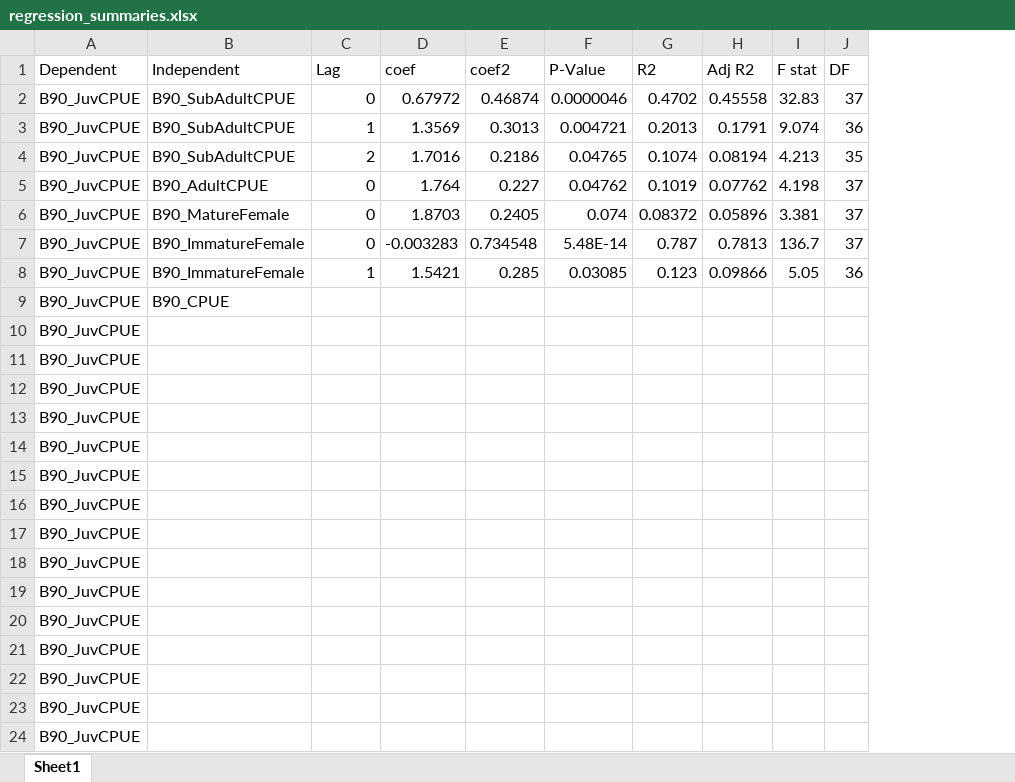
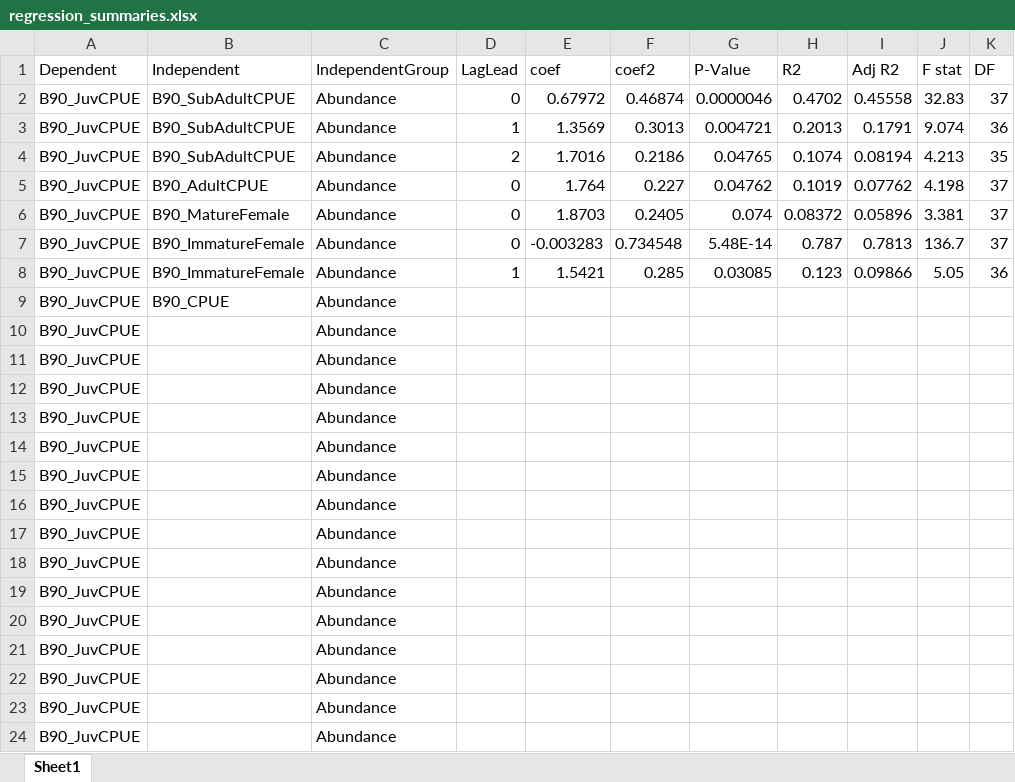
Before and after one commit to czwartackisr/shinycrab, an Excel workbook: regression_summaries.xlsx, sheet Sheet1, drawn as a sheet; values as stored, in another font and other column widths than the file's, no borders; addresses are those after the commit; the diff names each change by its address in the sheet, - before the commit and + after, or states it on an @@ line.

Commit message:
Added data - nothing major

```diff
--- a/regression_summaries.xlsx (sheet Sheet1)
+++ b/regression_summaries.xlsx (sheet Sheet1)
+column C (IndependentGroup), rows 2-24: all Abundance
-D1: Lag
+D1: LagLead
```
